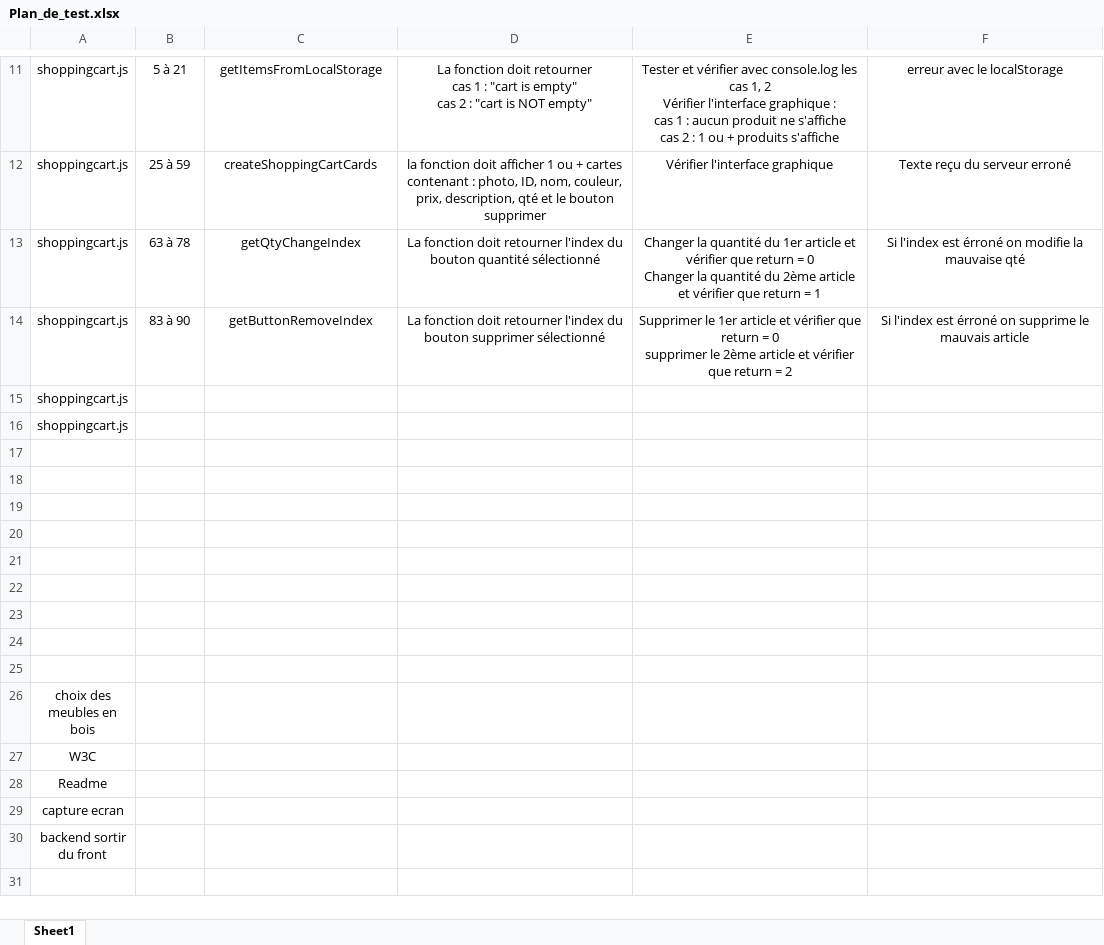
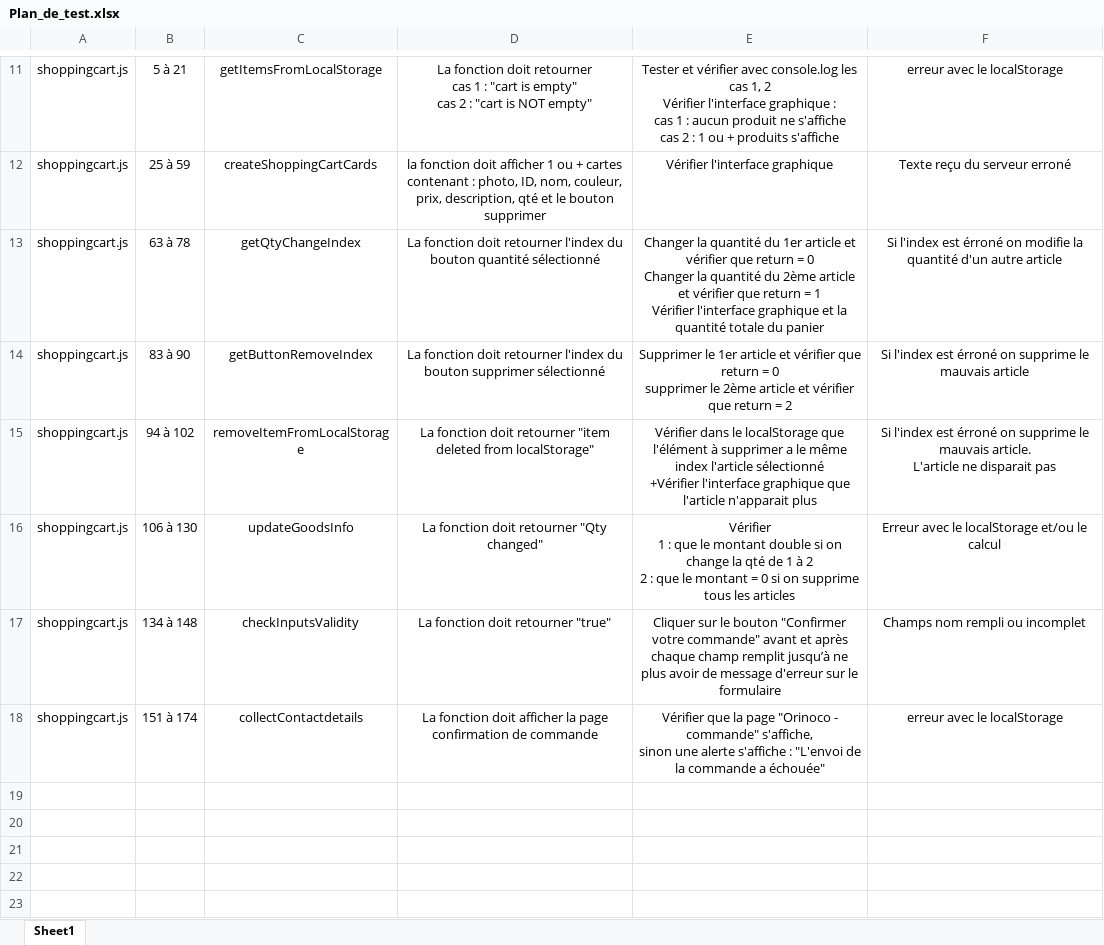
Before and after one commit to Ericwebdev10/ericgautier_5_27052021, an Excel workbook: Orinoco/Plan_de_test.xlsx, sheet Sheet1, drawn as a sheet; only a part is shown, gaps mark what is left out; the shorter side is filled out with more unchanged rows; values as stored, in another font and other column widths than the file's, no borders; removed rows and columns are numbered as before the commit, all else as after; ↵ is a line break in a cell; the diff names each change by its address in the sheet, - before the commit and + after, or states it on an @@ line.

```diff
--- a/Orinoco/Plan_de_test.xlsx (sheet Sheet1)
+++ b/Orinoco/Plan_de_test.xlsx (sheet Sheet1)
-E13: …= 1
+E13: …= 1 ↵ Vérifier l'interface graphique et la quantité totale du panier
-F13: …modifie la mauvaise qté
+F13: …modifie la quantité d'un autre article
-row 15: shoppingcart.js
-row 16: shoppingcart.js
-row 15: (empty)
+row 15: shoppingcart.js | 94 à 102 | removeItemFromLocalStorage | La fonction doit retourner "item deleted from localStorage" | Vérifier dans le localStorage que l'élément à supprimer a le même index l'article sélectionné ↵ +Vérifier l'interface graphique que l'article n'apparait plus | Si l'index est érroné on supprime le mauvais article. ↵ L'article ne disparait pas
-row 16: (empty)
+row 16: shoppingcart.js | 106 à 130 | updateGoodsInfo | La fonction doit retourner "Qty changed" | Vérifier ↵ 1 : que le montant double si on change la qté de 1 à 2 ↵ 2 : que le montant = 0 si on supprime tous les articles | Erreur avec le localStorage et/ou le calcul
+row 17: shoppingcart.js | 134 à 148 | checkInputsValidity | La fonction doit retourner "true" | Cliquer sur le bouton "Confirmer votre commande" avant et après chaque champ remplit jusqu’à ne plus avoir de message d'erreur sur le formulaire | Champs nom rempli ou incomplet
+row 18: shoppingcart.js | 151 à 174 | collectContactdetails | La fonction doit afficher la page confirmation de commande | Vérifier que la page "Orinoco - commande" s'affiche, ↵ sinon une alerte s'affiche : "L'envoi de la commande a échouée" | erreur avec le localStorage
```
Also changed, not shown: 2 other files.
